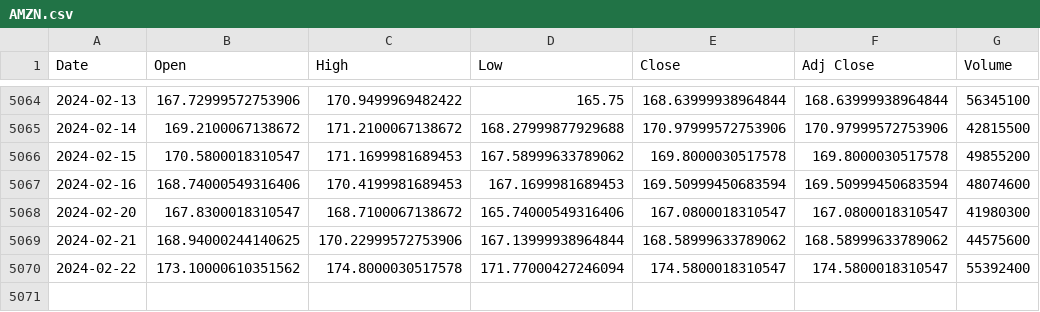
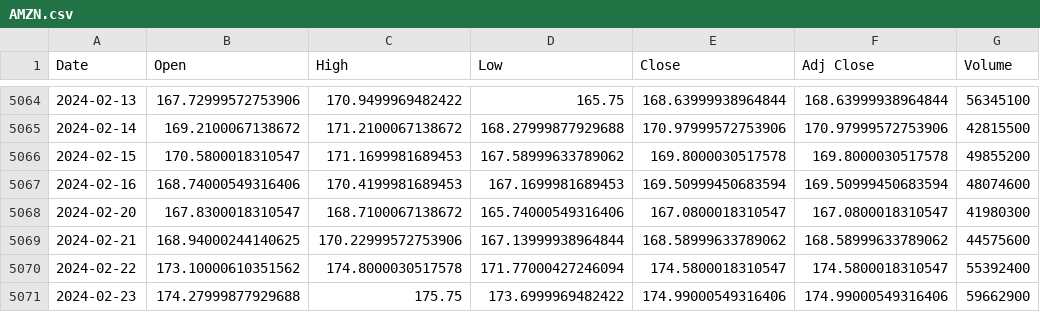
Before and after one commit to mus514/ML_Pipeline_Hub, a CSV file: data/raw/AMZN.csv, drawn as a sheet; only a part is shown, gaps mark what is left out; the diff names each change by its address in the sheet, - before the commit and + after, or states it on an @@ line.

```diff
--- a/data/raw/AMZN.csv
+++ b/data/raw/AMZN.csv
+row 5071: 2024-02-23 | 174.27999877929688 | 175.75 | 173.6999969482422 | 174.99000549316406 | 174.99000549316406 | 59662900
```
Also changed, not shown: data/raw/AAPL.csv, data/raw/GOOGL.csv, 3 other files.
